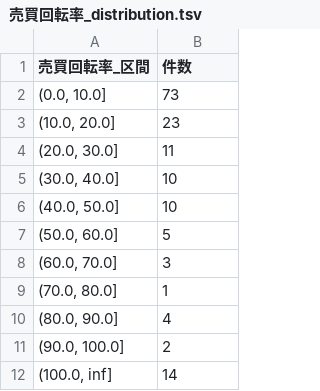
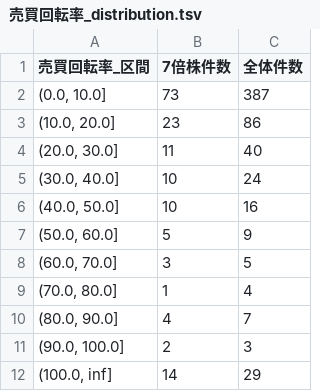
Before and after one commit to supertask/ipo-stock-visualizer.github.io, a TSV file: static/tsv/max_n_bagger_7/売買回転率_distribution.tsv, drawn as a sheet; the diff names each change by its address in the sheet, - before the commit and + after, or states it on an @@ line.

```diff
--- a/static/tsv/max_n_bagger_7/売買回転率_distribution.tsv
+++ b/static/tsv/max_n_bagger_7/売買回転率_distribution.tsv
+column C (全体件数), rows 2-12: 387 | 86 | 40 | 24 | 16 | 9 | 5 | 4 | 7 | 3 | 29
-B1: 件数
+B1: 7倍株件数
```
Also changed, not shown: static/tsv/max_n_bagger_3/売買回転率_distribution.tsv, static/tsv/max_n_bagger_5/売買回転率_distribution.tsv, 6 other files.
